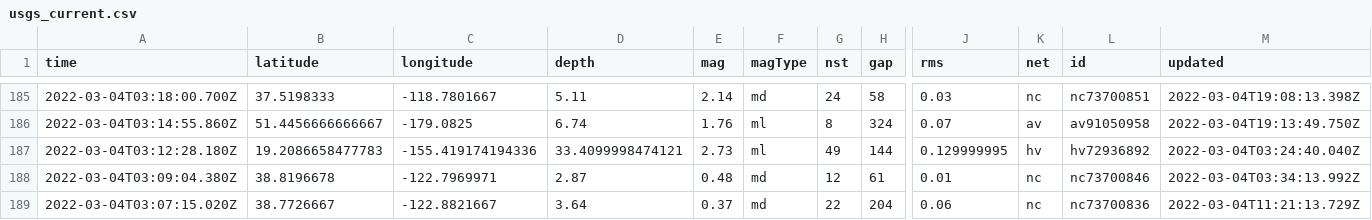
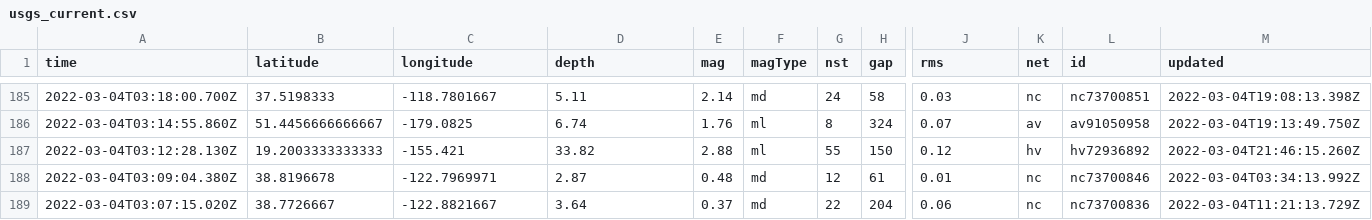
Before and after one commit to ndmvisuals/nicar22-github-actions, a CSV file: usgs_current.csv, drawn as a sheet; only a part is shown, gaps mark what is left out; removed rows and columns are numbered as before the commit, all else as after; rows hold the shown columns only; the diff names each change by its address in the sheet, - before the commit and + after, or states it on an @@ line.

```diff
--- a/usgs_current.csv
+++ b/usgs_current.csv
-row 187: 2022-03-04T03:12:28.180Z | 19.2086658477783 | -155.419174194336 | 33.4099998474121 | 2.73 | ml | 49 | 144 | 0.129999995 | hv | hv72936892 | 2022-03-04T03:24:40.040Z
+row 187: 2022-03-04T03:12:28.130Z | 19.2003333333333 | -155.421 | 33.82 | 2.88 | ml | 55 | 150 | 0.12 | hv | hv72936892 | 2022-03-04T21:46:15.260Z
```
